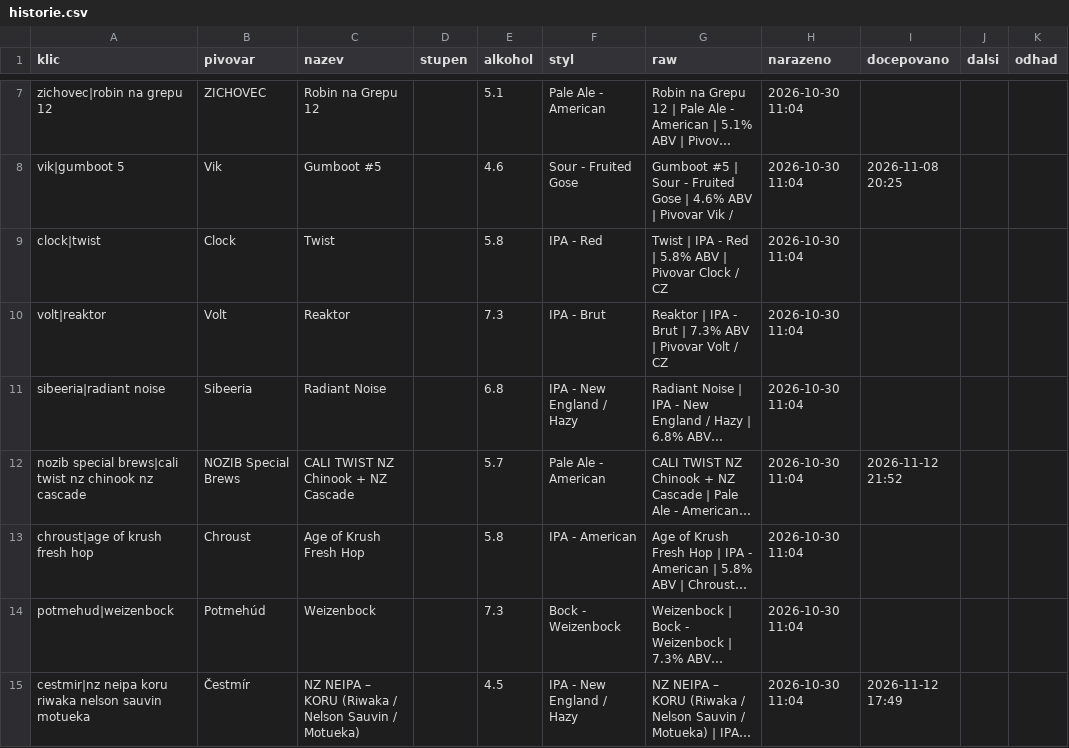
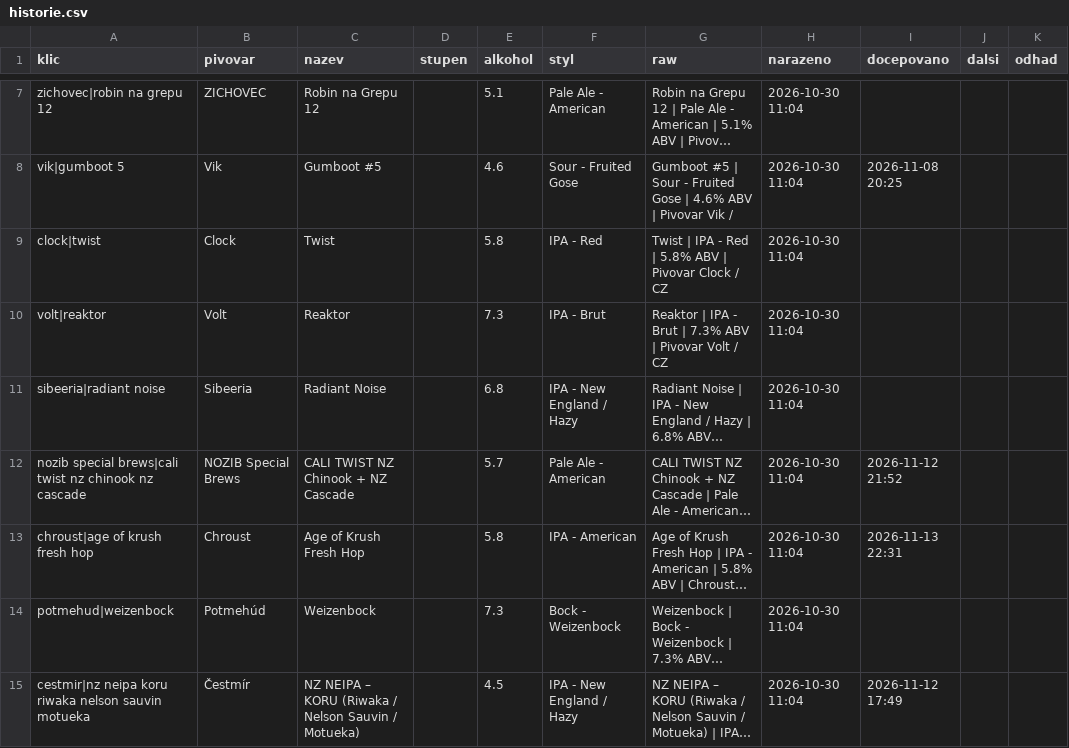
Before and after one commit to romankokos1/gal, a CSV file: data/crafthouse/historie.csv, drawn as a sheet; only a part is shown, gaps mark what is left out; long unchanged cells end in …; the diff names each change by its address in the sheet, - before the commit and + after, or states it on an @@ line.

```diff
--- a/data/crafthouse/historie.csv
+++ b/data/crafthouse/historie.csv
-I13 (docepovano): (empty)
+I13 (docepovano): 2026-11-13 22:31
```
Also changed, not shown: data/drinkoteka/historie.csv, data/galerie/historie.csv, 12 other files.
